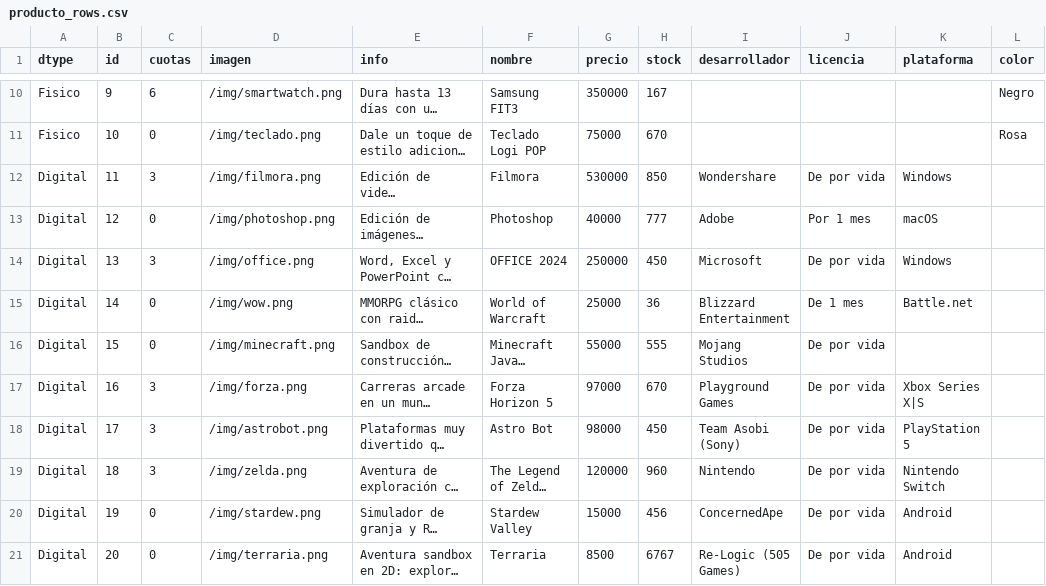
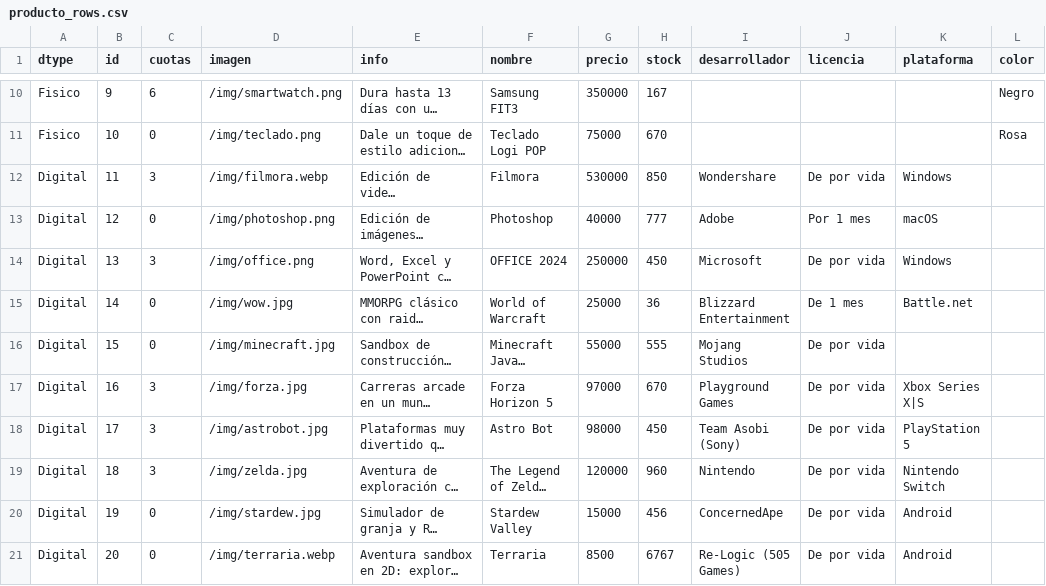
Before and after one commit to whoisnehuen/JAVA-final, a CSV file: db/producto_rows.csv, drawn as a sheet; only a part is shown, gaps mark what is left out; long unchanged cells end in …; the diff names each change by its address in the sheet, - before the commit and + after, or states it on an @@ line.

```diff
--- a/db/producto_rows.csv
+++ b/db/producto_rows.csv
-D12 (imagen): /img/filmora.png
+D12 (imagen): /img/filmora.webp
-D15 (imagen): /img/wow.png
+D15 (imagen): /img/wow.jpg
-D16 (imagen): /img/minecraft.png
+D16 (imagen): /img/minecraft.jpg
-D17 (imagen): /img/forza.png
+D17 (imagen): /img/forza.jpg
-D18 (imagen): /img/astrobot.png
+D18 (imagen): /img/astrobot.jpg
-D19 (imagen): /img/zelda.png
+D19 (imagen): /img/zelda.jpg
-D20 (imagen): /img/stardew.png
+D20 (imagen): /img/stardew.jpg
-D21 (imagen): /img/terraria.png
+D21 (imagen): /img/terraria.webp
```
Also changed, not shown: 11 other files.
